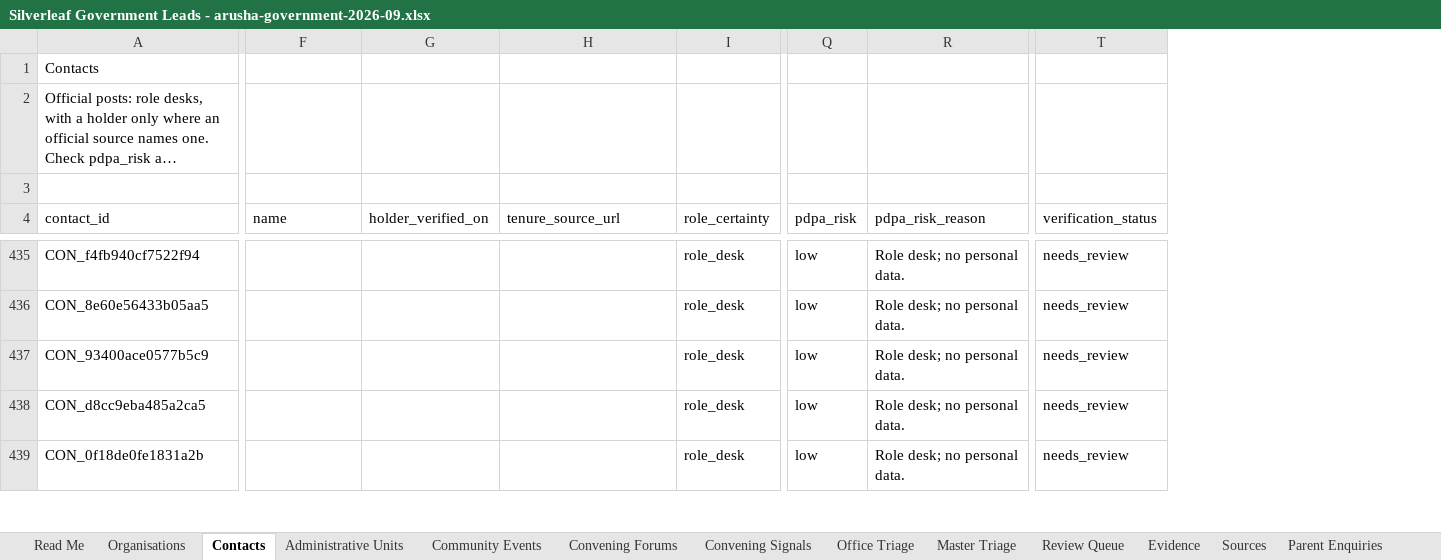
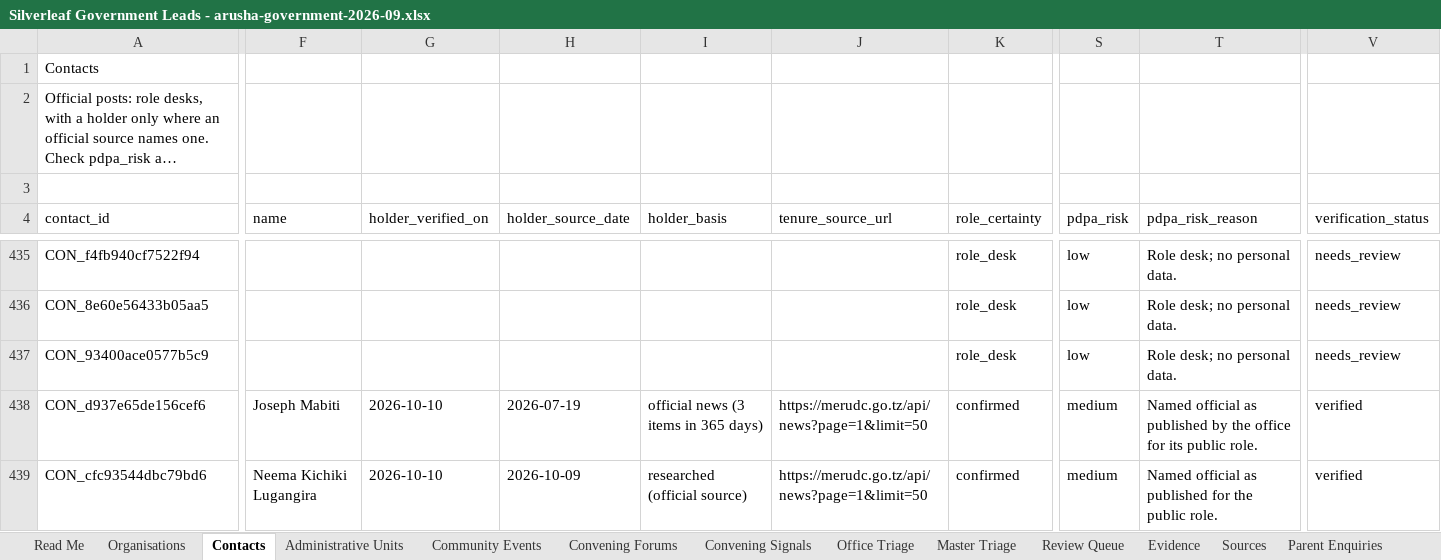
Before and after one commit to Nehemia-joh/Agenticmarketing, an Excel workbook: outputs/runs/arusha-government-2026-09/Silverleaf Government Leads - arusha-government-2026-09.xlsx, sheet Contacts, drawn as a sheet; only a part is shown, gaps mark what is left out; long unchanged cells end in …; values as stored, in another font and other column widths than the file's, no cell formats; addresses are those after the commit; the diff covers the shown part only; the diff names each change by its address in the sheet, - before the commit and + after, or states it on an @@ line.

```diff
--- a/outputs/runs/arusha-government-2026-09/Silverleaf Government Leads - arusha-government-2026-09.xlsx (sheet Contacts)
+++ b/outputs/runs/arusha-government-2026-09/Silverleaf Government Leads - arusha-government-2026-09.xlsx (sheet Contacts)
+column H (holder_source_date), rows 438-439: 2026-07-19 | 2026-10-09
+column I (holder_basis), rows 438-439: official news (3 items in 365 days) | researched (official source)
-A438 (contact_id): CON_d8cc9eba485a2ca5
+A438 (contact_id): CON_d937e65de156cef6
-F438 (name): (empty)
+F438 (name): Joseph Mabiti
-G438:G439 (holder_verified_on): (empty)
+G438:G439 (holder_verified_on): 2026-10-10
-J438:J439 (tenure_source_url): (empty)
+J438:J439 (tenure_source_url): https://merudc.go.tz/api/news?page=1&limit=50
-K438:K439 (role_certainty): role_desk
+K438:K439 (role_certainty): confirmed
-S438:S439 (pdpa_risk): low
+S438:S439 (pdpa_risk): medium
-T438 (pdpa_risk_reason): Role desk; no personal data.
+T438 (pdpa_risk_reason): Named official as published by the office for its public role.
-V438:V439 (verification_status): needs_review
+V438:V439 (verification_status): verified
-A439 (contact_id): CON_0f18de0fe1831a2b
+A439 (contact_id): CON_cfc93544dbc79bd6
-F439 (name): (empty)
+F439 (name): Neema Kichiki Lugangira
-T439 (pdpa_risk_reason): Role desk; no personal data.
+T439 (pdpa_risk_reason): Named official as published for the public role.
```
Also changed, not shown: 239 edited cells elsewhere in this sheet, sheet Evidence, sheet Convening Signals, sheet Sources, sheet Outreach Plans, sheet Organisations, sheet Review Queue, 1 more sheet, cell formats, 43 other files.
